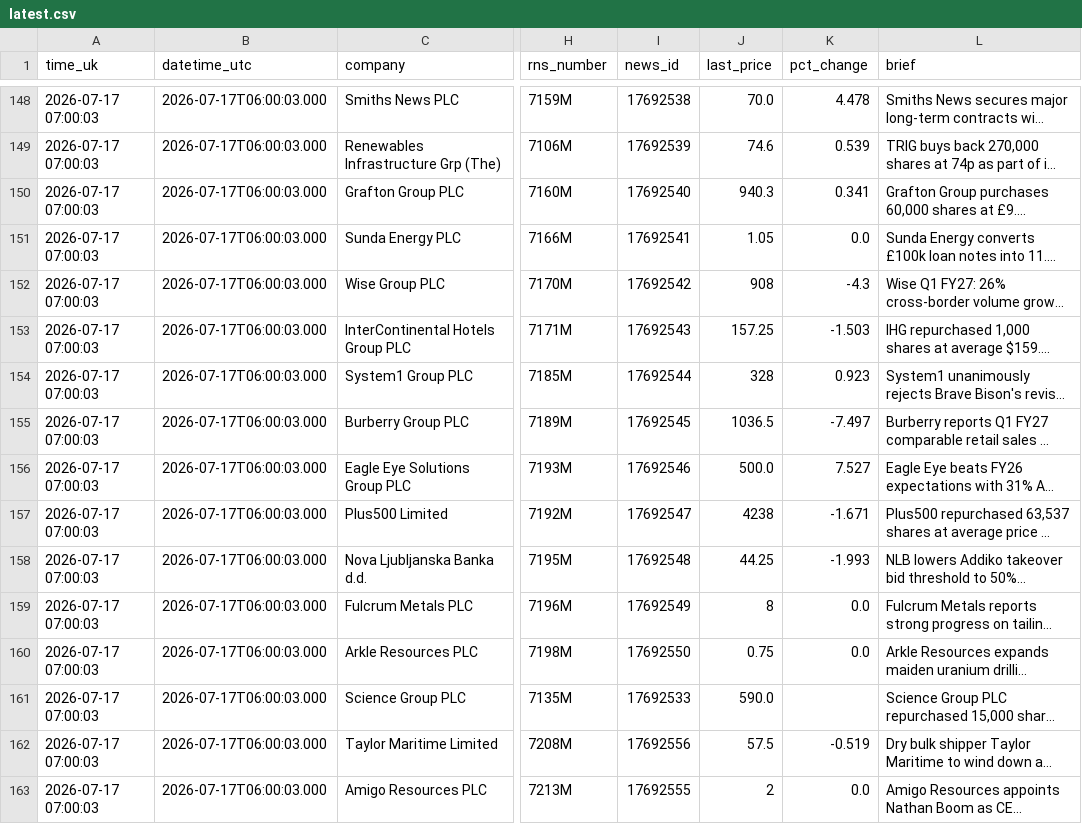
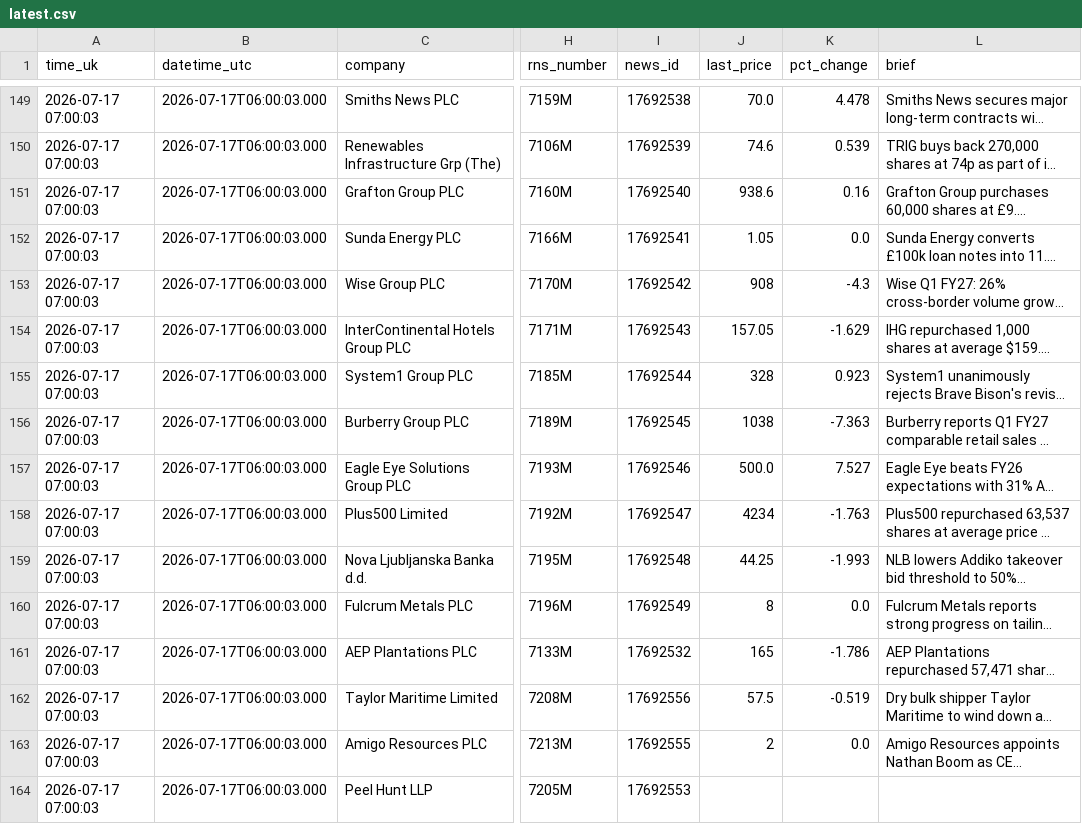
Before and after one commit to joshmiddleton123-ux/LSE-DIGESt, a CSV file: digests/latest.csv, drawn as a sheet; only a part is shown, gaps mark what is left out; the shorter side is filled out with more unchanged rows; long unchanged cells end in …; addresses are those after the commit; the diff covers the shown part only; the diff names each change by its address in the sheet, - before the commit and + after, or states it on an @@ line.

```diff
--- a/digests/latest.csv
+++ b/digests/latest.csv
-J151 (last_price): 940.3
+J151 (last_price): 938.6
-K151 (pct_change): 0.341
+K151 (pct_change): 0.16
-J154 (last_price): 157.25
+J154 (last_price): 157.05
-K154 (pct_change): -1.503
+K154 (pct_change): -1.629
-J156 (last_price): 1036.5
+J156 (last_price): 1038
-K156 (pct_change): -7.497
+K156 (pct_change): -7.363
-J158 (last_price): 4238
+J158 (last_price): 4234
-K158 (pct_change): -1.671
+K158 (pct_change): -1.763
@@ row 160 moved to row 143: 2026-07-17 07:00:03 @@
@@ row 161 moved to row 144: 2026-07-17 07:00:03 @@
@@ row 142 moved to row 161: 2026-07-17 07:00:03 @@
```
Also changed, not shown: 3 added rows, 2 removed rows, 13 moved rows and 64 edited cells elsewhere in this file, 2 other files.
